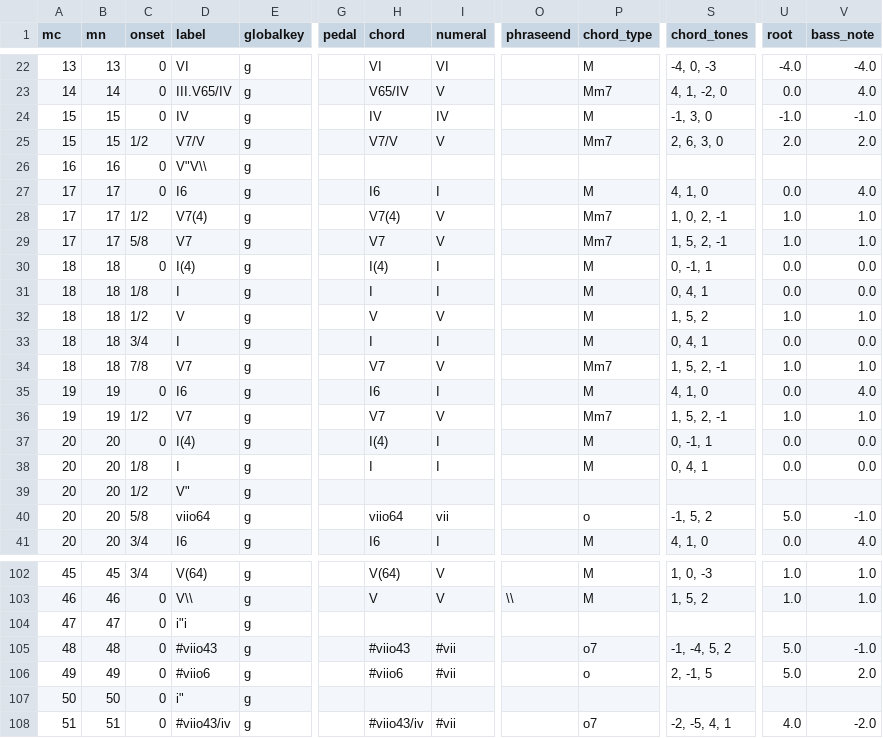
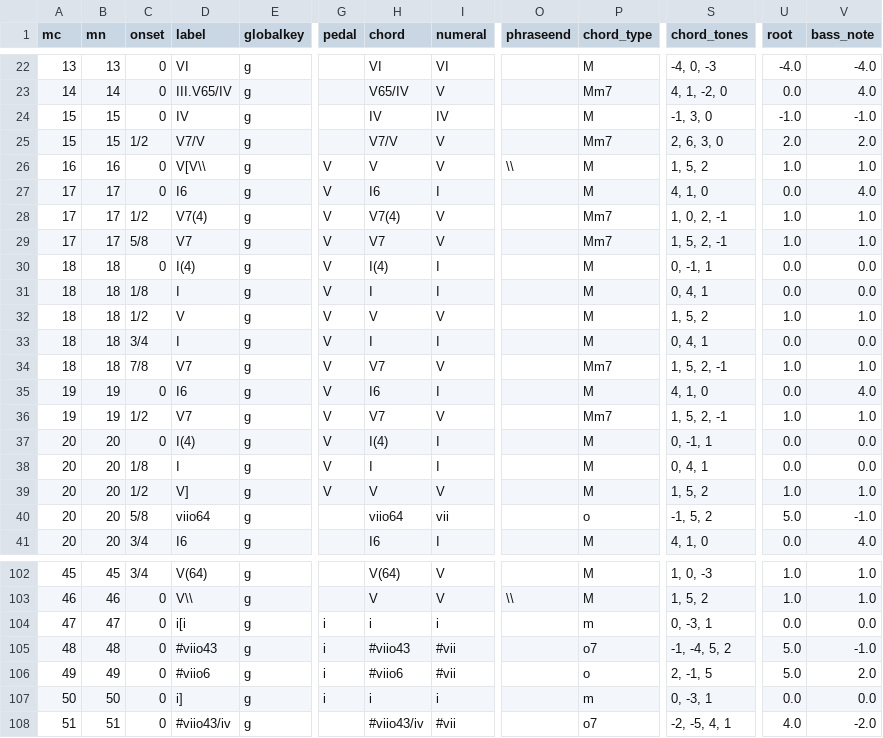
Before and after one commit to DCMLab/pleyel_quartets, a TSV file: harmonies/op2n3.tsv, drawn as a sheet; only a part is shown, gaps mark what is left out; the diff covers the shown part only; the diff names each change by its address in the sheet, - before the commit and + after, or states it on an @@ line.

```diff
--- a/harmonies/op2n3.tsv
+++ b/harmonies/op2n3.tsv
-D26 (label): V"V\\
+D26 (label): V[V\\
-G26:G39 (pedal): (empty)
+G26:G39 (pedal): V
-H26 (chord): (empty)
+H26 (chord): V
-I26 (numeral): (empty)
+I26 (numeral): V
-O26 (phraseend): (empty)
+O26 (phraseend): \\
-P26 (chord_type): (empty)
+P26 (chord_type): M
-S26 (chord_tones): (empty)
+S26 (chord_tones): 1, 5, 2
-U26 (root): (empty)
+U26 (root): 1.0
-V26 (bass_note): (empty)
+V26 (bass_note): 1.0
-D39 (label): V"
+D39 (label): V]
-H39 (chord): (empty)
+H39 (chord): V
-I39 (numeral): (empty)
+I39 (numeral): V
-P39 (chord_type): (empty)
+P39 (chord_type): M
-S39 (chord_tones): (empty)
+S39 (chord_tones): 1, 5, 2
-U39 (root): (empty)
+U39 (root): 1.0
-V39 (bass_note): (empty)
+V39 (bass_note): 1.0
-D104 (label): i"i
+D104 (label): i[i
-G104:G107 (pedal): (empty)
+G104:G107 (pedal): i
-H104 (chord): (empty)
+H104 (chord): i
-I104 (numeral): (empty)
+I104 (numeral): i
-P104 (chord_type): (empty)
+P104 (chord_type): m
-S104 (chord_tones): (empty)
+S104 (chord_tones): 0, -3, 1
-U104 (root): (empty)
+U104 (root): 0.0
-V104 (bass_note): (empty)
+V104 (bass_note): 0.0
-D107 (label): i"
+D107 (label): i]
-H107 (chord): (empty)
+H107 (chord): i
-I107 (numeral): (empty)
+I107 (numeral): i
-P107 (chord_type): (empty)
+P107 (chord_type): m
-S107 (chord_tones): (empty)
+S107 (chord_tones): 0, -3, 1
-U107 (root): (empty)
+U107 (root): 0.0
-V107 (bass_note): (empty)
+V107 (bass_note): 0.0
```
Also changed, not shown: 131 edited cells elsewhere in this file, harmonies/op2n1.tsv, measures/op2n1.tsv, 3 other files.
